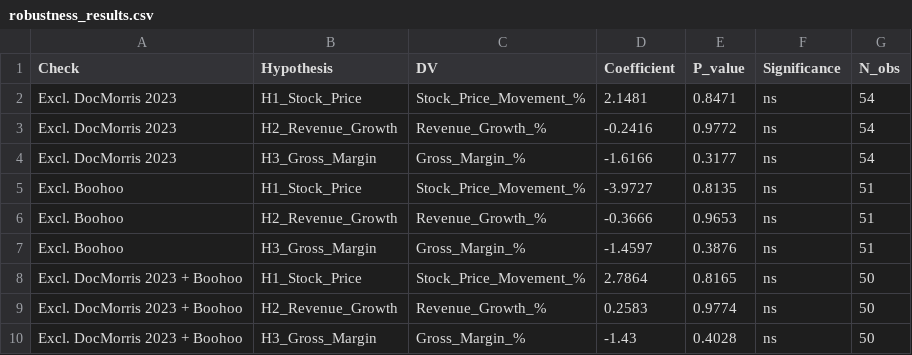
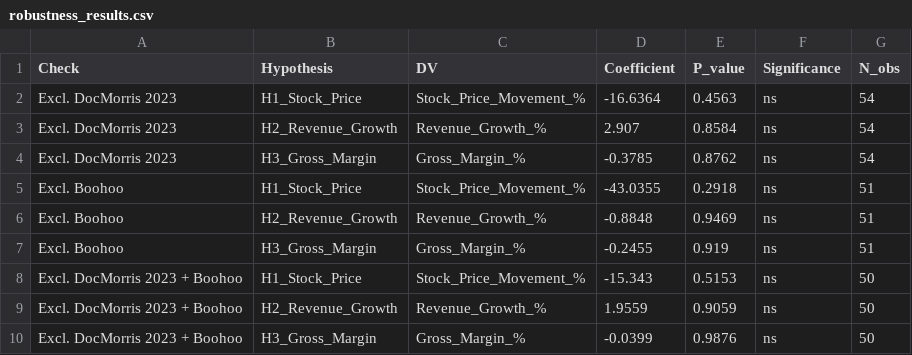
Before and after one commit to NicoleKzm/AI-Signalling-Dissertation, a CSV file: robustness_results.csv, drawn as a sheet.

```diff
--- a/robustness_results.csv
+++ b/robustness_results.csv
@@ -1,10 +1,10 @@
 Check,Hypothesis,DV,Coefficient,P_value,Significance,N_obs
-Excl. DocMorris 2023,H1_Stock_Price,Stock_Price_Movement_%,2.1481,0.8471,ns,54
-Excl. DocMorris 2023,H2_Revenue_Growth,Revenue_Growth_%,-0.2416,0.9772,ns,54
-Excl. DocMorris 2023,H3_Gross_Margin,Gross_Margin_%,-1.6166,0.3177,ns,54
-Excl. Boohoo,H1_Stock_Price,Stock_Price_Movement_%,-3.9727,0.8135,ns,51
-Excl. Boohoo,H2_Revenue_Growth,Revenue_Growth_%,-0.3666,0.9653,ns,51
-Excl. Boohoo,H3_Gross_Margin,Gross_Margin_%,-1.4597,0.3876,ns,51
-Excl. DocMorris 2023 + Boohoo,H1_Stock_Price,Stock_Price_Movement_%,2.7864,0.8165,ns,50
-Excl. DocMorris 2023 + Boohoo,H2_Revenue_Growth,Revenue_Growth_%,0.2583,0.9774,ns,50
-Excl. DocMorris 2023 + Boohoo,H3_Gross_Margin,Gross_Margin_%,-1.43,0.4028,ns,50
+Excl. DocMorris 2023,H1_Stock_Price,Stock_Price_Movement_%,-16.6364,0.4563,ns,54
+Excl. DocMorris 2023,H2_Revenue_Growth,Revenue_Growth_%,2.907,0.8584,ns,54
+Excl. DocMorris 2023,H3_Gross_Margin,Gross_Margin_%,-0.3785,0.8762,ns,54
+Excl. Boohoo,H1_Stock_Price,Stock_Price_Movement_%,-43.0355,0.2918,ns,51
+Excl. Boohoo,H2_Revenue_Growth,Revenue_Growth_%,-0.8848,0.9469,ns,51
+Excl. Boohoo,H3_Gross_Margin,Gross_Margin_%,-0.2455,0.919,ns,51
+Excl. DocMorris 2023 + Boohoo,H1_Stock_Price,Stock_Price_Movement_%,-15.343,0.5153,ns,50
+Excl. DocMorris 2023 + Boohoo,H2_Revenue_Growth,Revenue_Growth_%,1.9559,0.9059,ns,50
+Excl. DocMorris 2023 + Boohoo,H3_Gross_Margin,Gross_Margin_%,-0.0399,0.9876,ns,50
```
Also changed, not shown: panel_dataset.csv, regression_results.csv, 4 other files.
